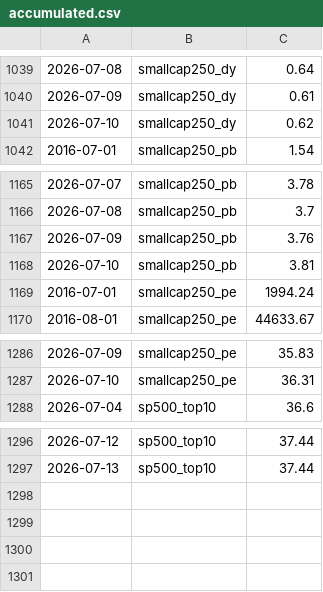
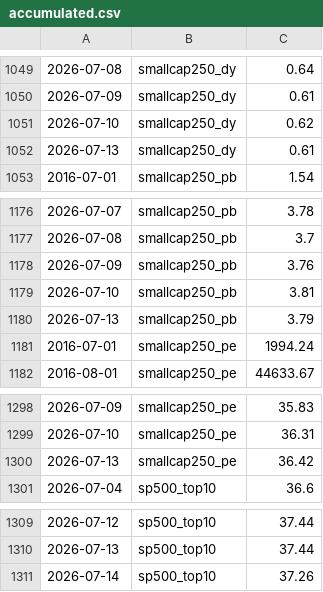
Before and after one commit to mayankkapoor/stock-market-valuations, a CSV file: data/history/accumulated.csv, drawn as a sheet; only a part is shown, gaps mark what is left out; the diff covers the shown part only.

```diff
--- a/data/history/accumulated.csv
+++ b/data/history/accumulated.csv
@@ -1041,2 +1051,3 @@
 2026-07-10,smallcap250_dy,0.62
+2026-07-13,smallcap250_dy,0.61
 2016-07-01,smallcap250_pb,1.54
@@ -1168,2 +1179,3 @@
 2026-07-10,smallcap250_pb,3.81
+2026-07-13,smallcap250_pb,3.79
 2016-07-01,smallcap250_pe,1994.24
@@ -1287,2 +1299,3 @@
 2026-07-10,smallcap250_pe,36.31
+2026-07-13,smallcap250_pe,36.42
 2026-07-04,sp500_top10,36.6
@@ -1297 +1310,2 @@
 2026-07-13,sp500_top10,37.44
+2026-07-14,sp500_top10,37.26
```
Also changed, not shown: 10 added rows elsewhere in this file, 1 other file.
